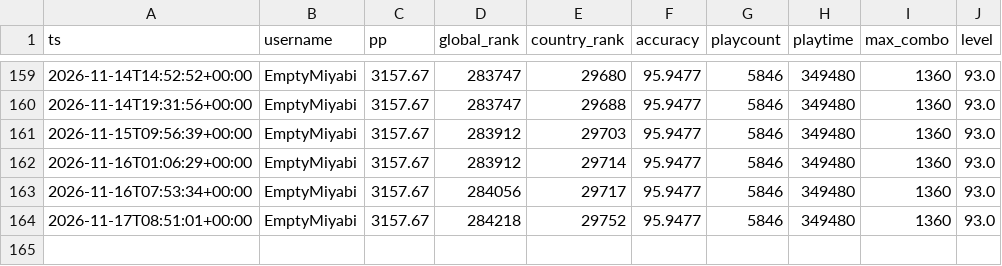
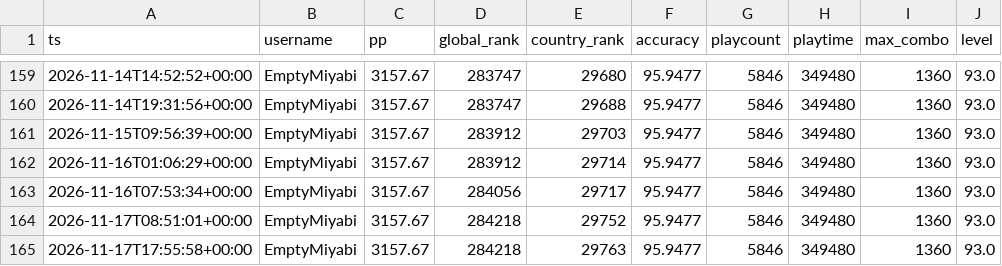
Before and after one commit to anton4ik837-eng/Osu-Daliy-Tracker, a CSV file: reports/snapshots.csv, drawn as a sheet; only a part is shown, gaps mark what is left out; the diff names each change by its address in the sheet, - before the commit and + after, or states it on an @@ line.

```diff
--- a/reports/snapshots.csv
+++ b/reports/snapshots.csv
+row 165: 2026-11-17T17:55:58+00:00 | EmptyMiyabi | 3157.67 | 284218 | 29763 | 95.9477 | 5846 | 349480 | 1360 | 93.0
```
Also changed, not shown: 5 other files.
